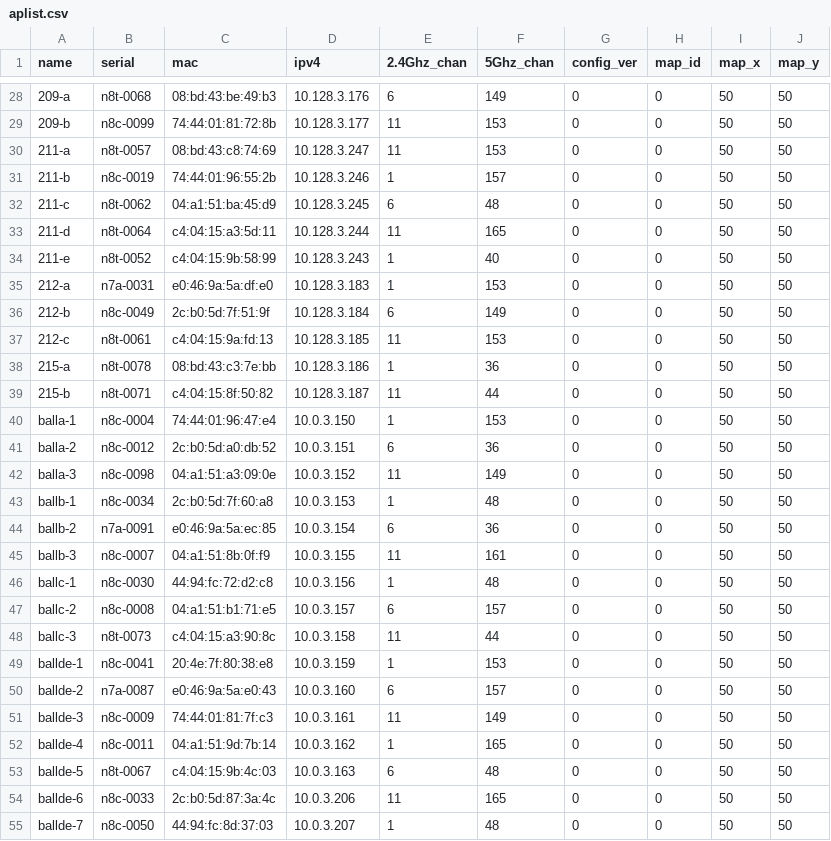
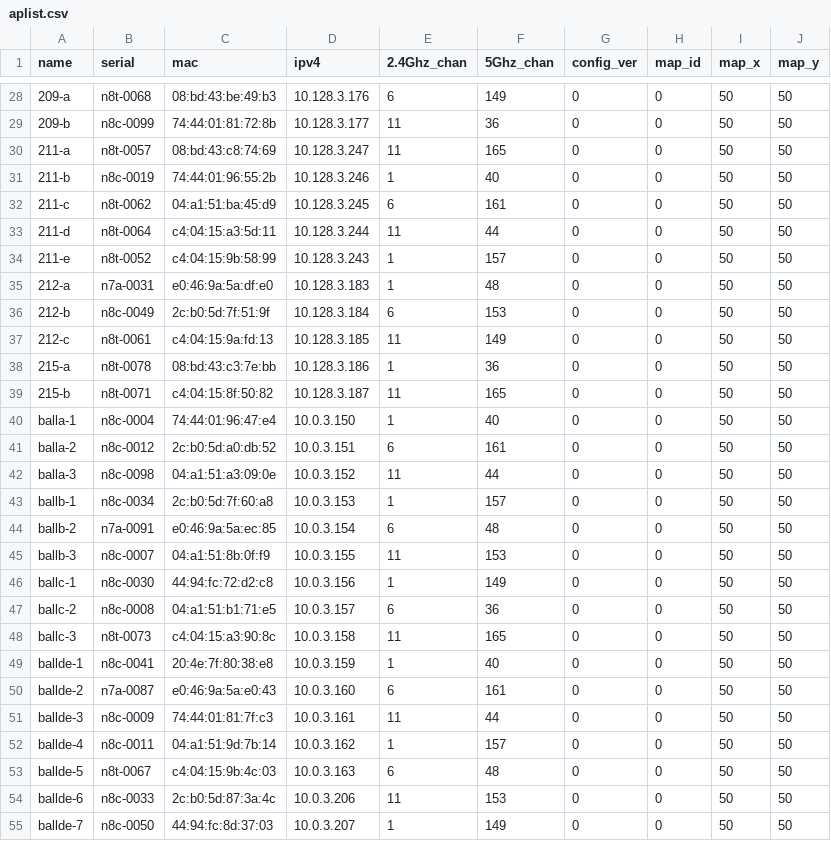
Before and after one commit to socallinuxexpo/scale-network, a CSV file: facts/aps/aplist.csv, drawn as a sheet; only a part is shown, gaps mark what is left out; the diff covers the shown part only.

```diff
--- a/facts/aps/aplist.csv
+++ b/facts/aps/aplist.csv
@@ -28,28 +28,28 @@ name,serial,mac,ipv4,2.4Ghz_chan,5Ghz_chan,config_ver,map_id,map_x,map_y
 209-a,n8t-0068,08:bd:43:be:49:b3,10.128.3.176,6,149,0,0,50,50
-209-b,n8c-0099,74:44:01:81:72:8b,10.128.3.177,11,153,0,0,50,50
-211-a,n8t-0057,08:bd:43:c8:74:69,10.128.3.247,11,153,0,0,50,50
-211-b,n8c-0019,74:44:01:96:55:2b,10.128.3.246,1,157,0,0,50,50
-211-c,n8t-0062,04:a1:51:ba:45:d9,10.128.3.245,6,48,0,0,50,50
-211-d,n8t-0064,c4:04:15:a3:5d:11,10.128.3.244,11,165,0,0,50,50
-211-e,n8t-0052,c4:04:15:9b:58:99,10.128.3.243,1,40,0,0,50,50
-212-a,n7a-0031,e0:46:9a:5a:df:e0,10.128.3.183,1,153,0,0,50,50
-212-b,n8c-0049,2c:b0:5d:7f:51:9f,10.128.3.184,6,149,0,0,50,50
-212-c,n8t-0061,c4:04:15:9a:fd:13,10.128.3.185,11,153,0,0,50,50
+209-b,n8c-0099,74:44:01:81:72:8b,10.128.3.177,11,36,0,0,50,50
+211-a,n8t-0057,08:bd:43:c8:74:69,10.128.3.247,11,165,0,0,50,50
+211-b,n8c-0019,74:44:01:96:55:2b,10.128.3.246,1,40,0,0,50,50
+211-c,n8t-0062,04:a1:51:ba:45:d9,10.128.3.245,6,161,0,0,50,50
+211-d,n8t-0064,c4:04:15:a3:5d:11,10.128.3.244,11,44,0,0,50,50
+211-e,n8t-0052,c4:04:15:9b:58:99,10.128.3.243,1,157,0,0,50,50
+212-a,n7a-0031,e0:46:9a:5a:df:e0,10.128.3.183,1,48,0,0,50,50
+212-b,n8c-0049,2c:b0:5d:7f:51:9f,10.128.3.184,6,153,0,0,50,50
+212-c,n8t-0061,c4:04:15:9a:fd:13,10.128.3.185,11,149,0,0,50,50
 215-a,n8t-0078,08:bd:43:c3:7e:bb,10.128.3.186,1,36,0,0,50,50
-215-b,n8t-0071,c4:04:15:8f:50:82,10.128.3.187,11,44,0,0,50,50
-balla-1,n8c-0004,74:44:01:96:47:e4,10.0.3.150,1,153,0,0,50,50
-balla-2,n8c-0012,2c:b0:5d:a0:db:52,10.0.3.151,6,36,0,0,50,50
-balla-3,n8c-0098,04:a1:51:a3:09:0e,10.0.3.152,11,149,0,0,50,50
-ballb-1,n8c-0034,2c:b0:5d:7f:60:a8,10.0.3.153,1,48,0,0,50,50
-ballb-2,n7a-0091,e0:46:9a:5a:ec:85,10.0.3.154,6,36,0,0,50,50
-ballb-3,n8c-0007,04:a1:51:8b:0f:f9,10.0.3.155,11,161,0,0,50,50
-ballc-1,n8c-0030,44:94:fc:72:d2:c8,10.0.3.156,1,48,0,0,50,50
-ballc-2,n8c-0008,04:a1:51:b1:71:e5,10.0.3.157,6,157,0,0,50,50
-ballc-3,n8t-0073,c4:04:15:a3:90:8c,10.0.3.158,11,44,0,0,50,50
-ballde-1,n8c-0041,20:4e:7f:80:38:e8,10.0.3.159,1,153,0,0,50,50
-ballde-2,n7a-0087,e0:46:9a:5a:e0:43,10.0.3.160,6,157,0,0,50,50
-ballde-3,n8c-0009,74:44:01:81:7f:c3,10.0.3.161,11,149,0,0,50,50
-ballde-4,n8c-0011,04:a1:51:9d:7b:14,10.0.3.162,1,165,0,0,50,50
+215-b,n8t-0071,c4:04:15:8f:50:82,10.128.3.187,11,165,0,0,50,50
+balla-1,n8c-0004,74:44:01:96:47:e4,10.0.3.150,1,40,0,0,50,50
+balla-2,n8c-0012,2c:b0:5d:a0:db:52,10.0.3.151,6,161,0,0,50,50
+balla-3,n8c-0098,04:a1:51:a3:09:0e,10.0.3.152,11,44,0,0,50,50
+ballb-1,n8c-0034,2c:b0:5d:7f:60:a8,10.0.3.153,1,157,0,0,50,50
+ballb-2,n7a-0091,e0:46:9a:5a:ec:85,10.0.3.154,6,48,0,0,50,50
+ballb-3,n8c-0007,04:a1:51:8b:0f:f9,10.0.3.155,11,153,0,0,50,50
+ballc-1,n8c-0030,44:94:fc:72:d2:c8,10.0.3.156,1,149,0,0,50,50
+ballc-2,n8c-0008,04:a1:51:b1:71:e5,10.0.3.157,6,36,0,0,50,50
+ballc-3,n8t-0073,c4:04:15:a3:90:8c,10.0.3.158,11,165,0,0,50,50
+ballde-1,n8c-0041,20:4e:7f:80:38:e8,10.0.3.159,1,40,0,0,50,50
+ballde-2,n7a-0087,e0:46:9a:5a:e0:43,10.0.3.160,6,161,0,0,50,50
+ballde-3,n8c-0009,74:44:01:81:7f:c3,10.0.3.161,11,44,0,0,50,50
+ballde-4,n8c-0011,04:a1:51:9d:7b:14,10.0.3.162,1,157,0,0,50,50
 ballde-5,n8t-0067,c4:04:15:9b:4c:03,10.0.3.163,6,48,0,0,50,50
-ballde-6,n8c-0033,2c:b0:5d:87:3a:4c,10.0.3.206,11,165,0,0,50,50
-ballde-7,n8c-0050,44:94:fc:8d:37:03,10.0.3.207,1,48,0,0,50,50
+ballde-6,n8c-0033,2c:b0:5d:87:3a:4c,10.0.3.206,11,153,0,0,50,50
+ballde-7,n8c-0050,44:94:fc:8d:37:03,10.0.3.207,1,149,0,0,50,50
```
Also changed, not shown: 72 edited cells elsewhere in this file.
